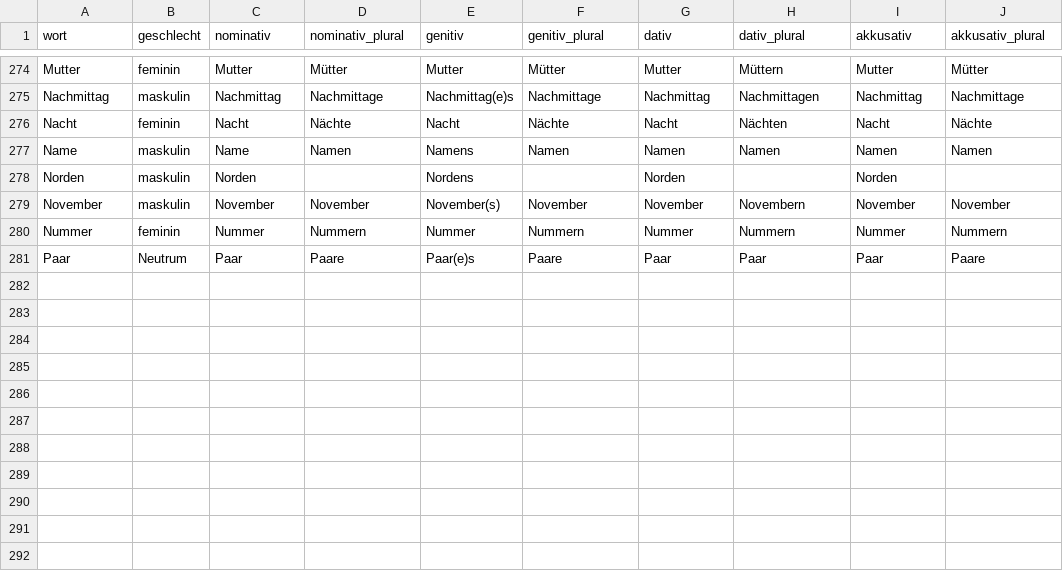
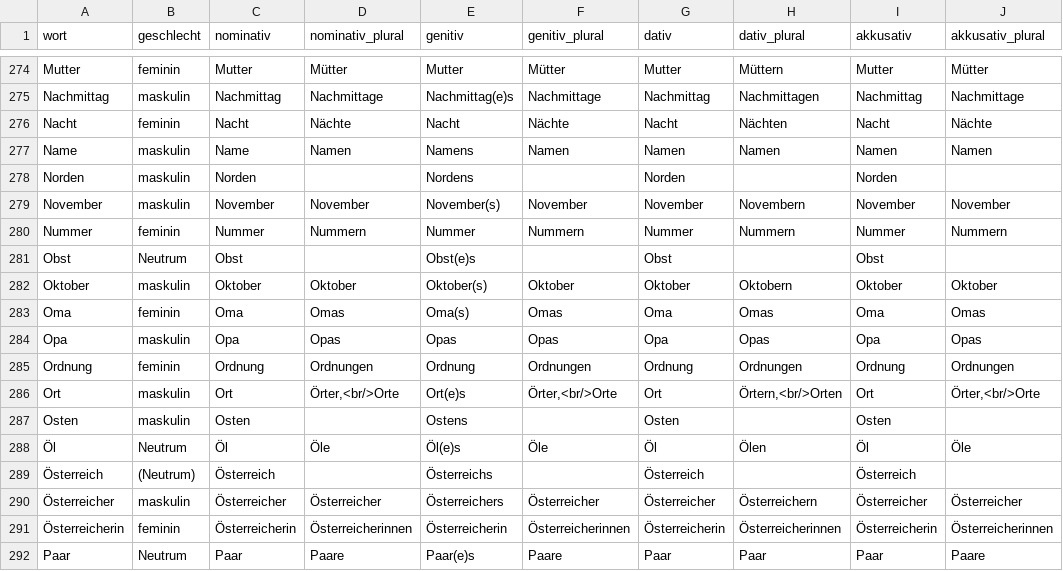
Before and after one commit to AFulgens/ultimate-deutsch, a CSV file: src/data/substantiv.csv, drawn as a sheet; only a part is shown, gaps mark what is left out; the diff names each change by its address in the sheet, - before the commit and + after, or states it on an @@ line.

```diff
--- a/src/data/substantiv.csv
+++ b/src/data/substantiv.csv
+row 281: Obst | Neutrum | Obst |  | Obst(e)s |  | Obst |  | Obst
+row 282: Oktober | maskulin | Oktober | Oktober | Oktober(s) | Oktober | Oktober | Oktobern | Oktober | Oktober
+row 283: Oma | feminin | Oma | Omas | Oma(s) | Omas | Oma | Omas | Oma | Omas
+row 284: Opa | maskulin | Opa | Opas | Opas | Opas | Opa | Opas | Opa | Opas
+row 285: Ordnung | feminin | Ordnung | Ordnungen | Ordnung | Ordnungen | Ordnung | Ordnungen | Ordnung | Ordnungen
+row 286: Ort | maskulin | Ort | Örter,<br/>Orte | Ort(e)s | Örter,<br/>Orte | Ort | Örtern,<br/>Orten | Ort | Örter,<br/>Orte
+row 287: Osten | maskulin | Osten |  | Ostens |  | Osten |  | Osten
+row 288: Öl | Neutrum | Öl | Öle | Öl(e)s | Öle | Öl | Ölen | Öl | Öle
+row 289: Österreich | (Neutrum) | Österreich |  | Österreichs |  | Österreich |  | Österreich
+row 290: Österreicher | maskulin | Österreicher | Österreicher | Österreichers | Österreicher | Österreicher | Österreichern | Österreicher | Österreicher
+row 291: Österreicherin | feminin | Österreicherin | Österreicherinnen | Österreicherin | Österreicherinnen | Österreicherin | Österreicherinnen | Österreicherin | Österreicherinnen
```
Also changed, not shown: src/data/guid.csv, src/data/wort.csv, 1 other file.
